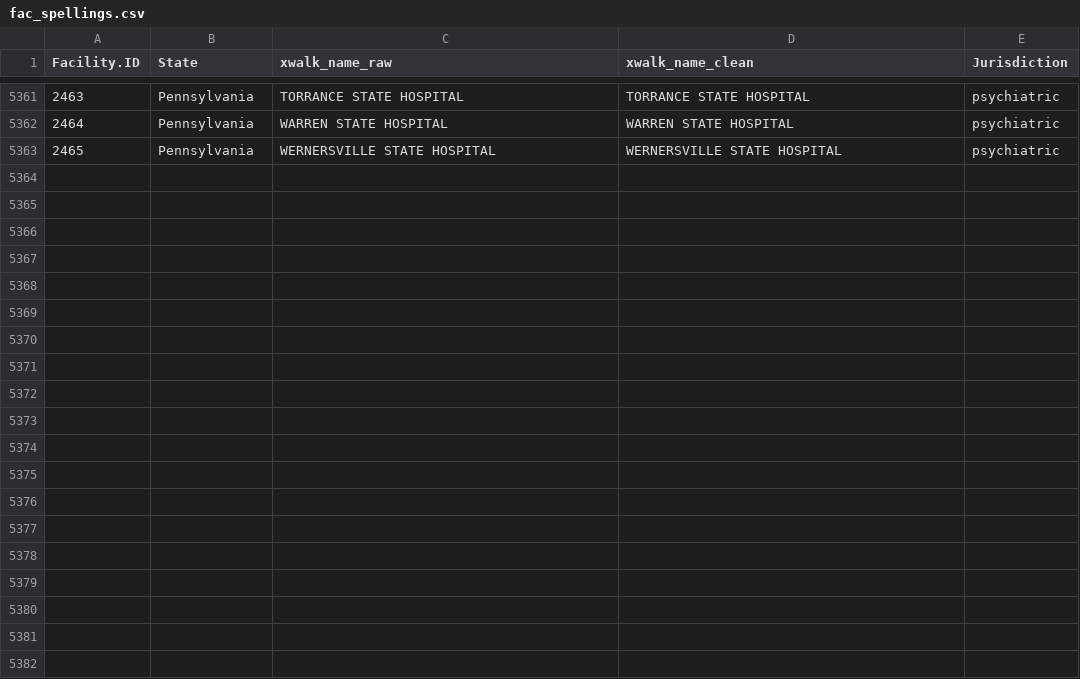
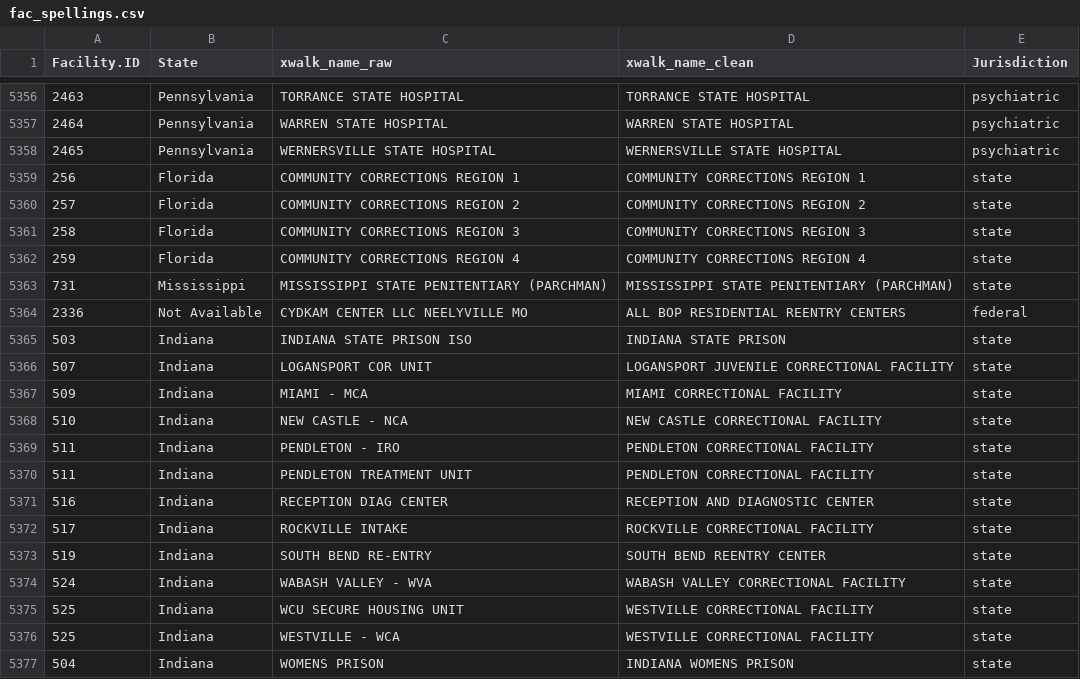
Before and after one commit to uclalawcovid19behindbars/facility_data, a CSV file: data/fac_spellings.csv, drawn as a sheet; only a part is shown, gaps mark what is left out; the diff covers the shown part only.

Commit message:
chore: add indiana pop spellings and scraped data additions

```diff
--- a/data/fac_spellings.csv
+++ b/data/fac_spellings.csv
@@ -5363 +5358,20 @@
 2465,"Pennsylvania","WERNERSVILLE STATE HOSPITAL","WERNERSVILLE STATE HOSPITAL","psychiatric"
+256,"Florida","COMMUNITY CORRECTIONS REGION 1","COMMUNITY CORRECTIONS REGION 1","state"
+257,"Florida","COMMUNITY CORRECTIONS REGION 2","COMMUNITY CORRECTIONS REGION 2","state"
+258,"Florida","COMMUNITY CORRECTIONS REGION 3","COMMUNITY CORRECTIONS REGION 3","state"
+259,"Florida","COMMUNITY CORRECTIONS REGION 4","COMMUNITY CORRECTIONS REGION 4","state"
+731,"Mississippi","MISSISSIPPI STATE PENITENTIARY (PARCHMAN)","MISSISSIPPI STATE PENITENTIARY (PARCHMAN)","state"
+2336,"Not Available","CYDKAM CENTER LLC NEELYVILLE MO","ALL BOP RESIDENTIAL REENTRY CENTERS","federal"
+503,"Indiana","INDIANA STATE PRISON ISO","INDIANA STATE PRISON","state"
+507,"Indiana","LOGANSPORT COR UNIT","LOGANSPORT JUVENILE CORRECTIONAL FACILITY","state"
+509,"Indiana","MIAMI - MCA","MIAMI CORRECTIONAL FACILITY","state"
+510,"Indiana","NEW CASTLE - NCA","NEW CASTLE CORRECTIONAL FACILITY","state"
+511,"Indiana","PENDLETON - IRO","PENDLETON CORRECTIONAL FACILITY","state"
+511,"Indiana","PENDLETON TREATMENT UNIT","PENDLETON CORRECTIONAL FACILITY","state"
+516,"Indiana","RECEPTION DIAG CENTER","RECEPTION AND DIAGNOSTIC CENTER","state"
+517,"Indiana","ROCKVILLE INTAKE","ROCKVILLE CORRECTIONAL FACILITY","state"
+519,"Indiana","SOUTH BEND RE-ENTRY","SOUTH BEND REENTRY CENTER","state"
+524,"Indiana","WABASH VALLEY - WVA","WABASH VALLEY CORRECTIONAL FACILITY","state"
+525,"Indiana","WCU SECURE HOUSING UNIT","WESTVILLE CORRECTIONAL FACILITY","state"
+525,"Indiana","WESTVILLE - WCA","WESTVILLE CORRECTIONAL FACILITY","state"
+504,"Indiana","WOMENS PRISON","INDIANA WOMENS PRISON","state"
```
Also changed, not shown: 13 added rows elsewhere in this file, data/fac_data.csv.
